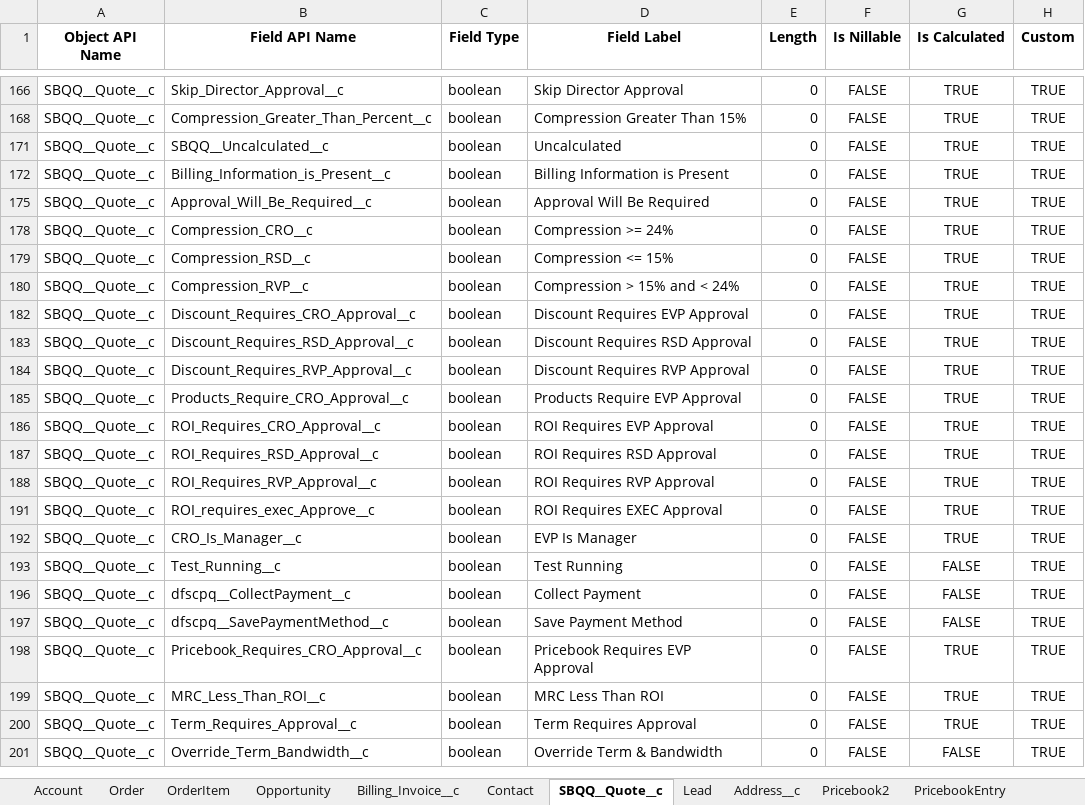
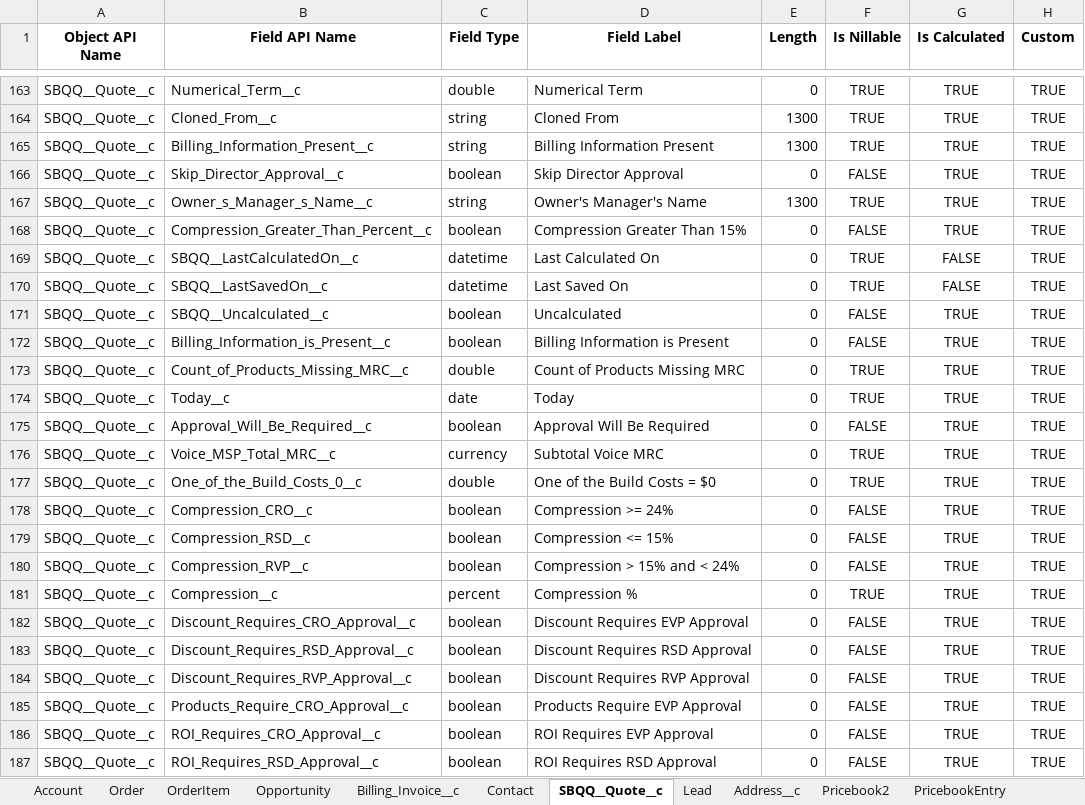
Before and after one commit to vjeromel276/es-to-bbf-migration, an Excel workbook: data-migration/es_salesforce_fields.xlsx, sheet SBQQ__Quote__c, drawn as a sheet; only a part is shown, gaps mark what is left out; the shorter side is filled out with more unchanged rows; values as stored, in another font and other column widths than the file's, no borders; the diff covers the shown part only; the diff names each change by its address in the sheet, - before the commit and + after, or states it on an @@ line.

```diff
--- a/data-migration/es_salesforce_fields.xlsx (sheet SBQQ__Quote__c)
+++ b/data-migration/es_salesforce_fields.xlsx (sheet SBQQ__Quote__c)
@@ row 163 unhidden: SBQQ__Quote__c | Numerical_Term__c | double | Numerical Term | 0 | TRUE | TRUE | TRUE @@
@@ row 164 unhidden: SBQQ__Quote__c | Cloned_From__c | string | Cloned From | 1300 | TRUE | TRUE | TRUE @@
@@ row 165 unhidden: SBQQ__Quote__c | Billing_Information_Present__c | string | Billing Information Present | 1300 | TRUE | TRUE | TRUE @@
@@ row 167 unhidden: SBQQ__Quote__c | Owner_s_Manager_s_Name__c | string | Owner's Manager's Name | 1300 | TRUE | TRUE | TRUE @@
@@ row 169 unhidden: SBQQ__Quote__c | SBQQ__LastCalculatedOn__c | datetime | Last Calculated On | 0 | TRUE | FALSE | TRUE @@
@@ row 170 unhidden: SBQQ__Quote__c | SBQQ__LastSavedOn__c | datetime | Last Saved On | 0 | TRUE | FALSE | TRUE @@
@@ row 173 unhidden: SBQQ__Quote__c | Count_of_Products_Missing_MRC__c | double | Count of Products Missing MRC | 0 | TRUE | TRUE | TRUE @@
@@ row 174 unhidden: SBQQ__Quote__c | Today__c | date | Today | 0 | TRUE | TRUE | TRUE @@
@@ row 176 unhidden: SBQQ__Quote__c | Voice_MSP_Total_MRC__c | currency | Subtotal Voice MRC | 0 | TRUE | TRUE | TRUE @@
@@ row 177 unhidden: SBQQ__Quote__c | One_of_the_Build_Costs_0__c | double | One of the Build Costs = $0 | 0 | TRUE | TRUE | TRUE @@
@@ row 181 unhidden: SBQQ__Quote__c | Compression__c | percent | Compression % | 0 | TRUE | TRUE | TRUE @@
```
Also changed, not shown: 181 hidden or unhidden rows elsewhere in this sheet, sheet Order, sheet Lead, sheet Account, sheet Opportunity, sheet Contact, sheet SBQQ__QuoteLine__c, 5 more sheets, data-migration/es_OrderItem_salesforce_fields.xlsx, data-migration/es_Order_salesforce_fields.xlsx, 40 other files.
